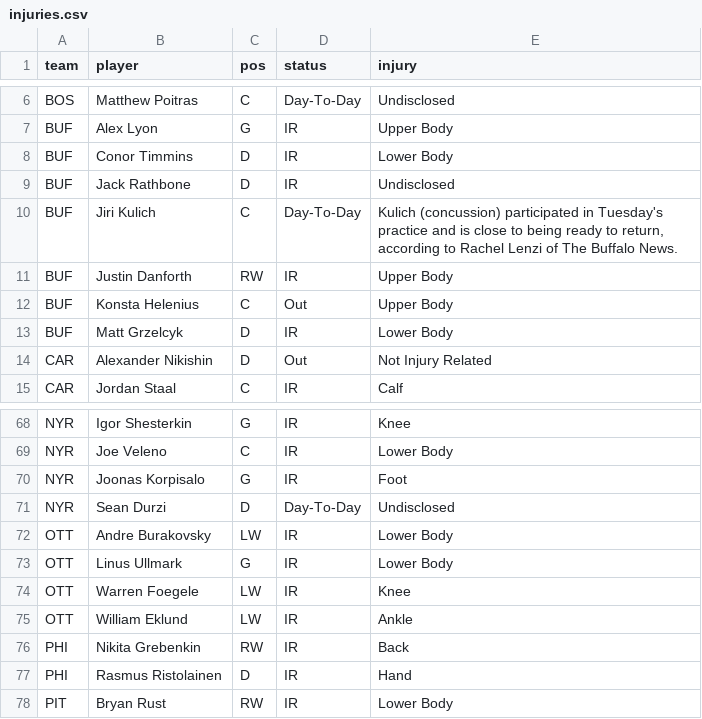
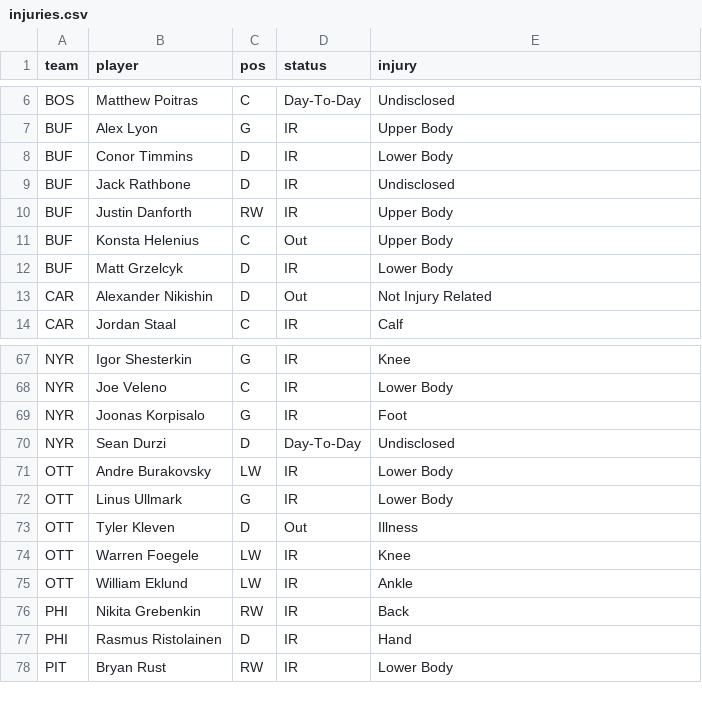
Before and after one commit to marekdoucet/pool-survivor, a CSV file: data/injuries.csv, drawn as a sheet; only a part is shown, gaps mark what is left out.

```diff
--- a/data/injuries.csv
+++ b/data/injuries.csv
@@ -9,3 +9,2 @@ BUF,Conor Timmins,D,IR,Lower Body
 BUF,Jack Rathbone,D,IR,Undisclosed
-BUF,Jiri Kulich,C,Day-To-Day,"Kulich (concussion) participated in Tuesday's practice and is close to being ready to return, according to Rachel Lenzi of The Buffalo News."
 BUF,Justin Danforth,RW,IR,Upper Body
@@ -73,2 +72,3 @@ OTT,Andre Burakovsky,LW,IR,Lower Body
 OTT,Linus Ullmark,G,IR,Lower Body
+OTT,Tyler Kleven,D,Out,Illness
 OTT,Warren Foegele,LW,IR,Knee
```
Also changed, not shown: 3 other files.
